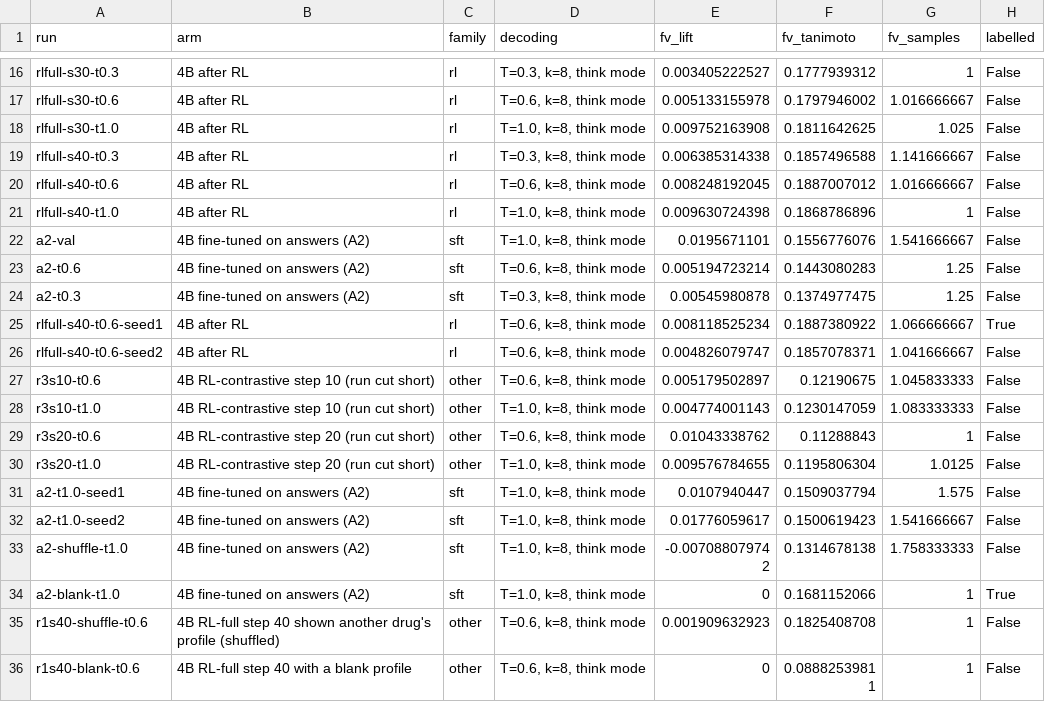
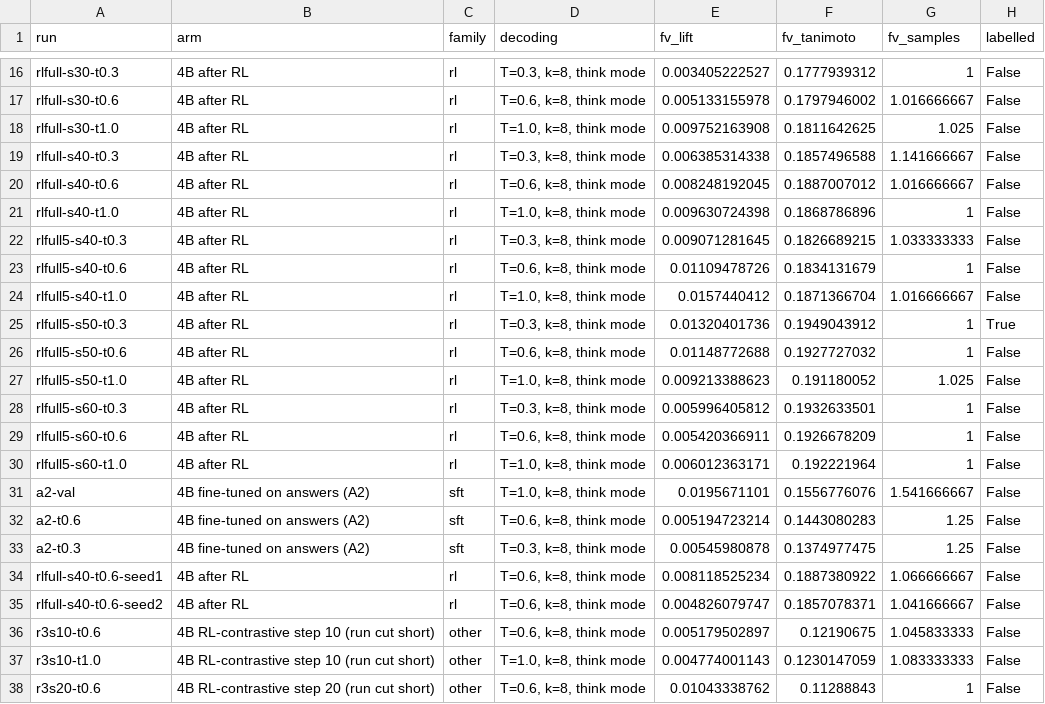
Before and after one commit to jnopareboateng/rl-exp, a CSV file: results/figures/f4_lift_vs_similarity_val.csv, drawn as a sheet; only a part is shown, gaps mark what is left out; the shorter side is filled out with more unchanged rows.

```diff
--- a/results/figures/f4_lift_vs_similarity_val.csv
+++ b/results/figures/f4_lift_vs_similarity_val.csv
@@ -21,2 +21,11 @@ rlfull-s40-t0.6,4B after RL,rl,"T=0.6, k=8, think mode",0.008248192045,0.1887007
 rlfull-s40-t1.0,4B after RL,rl,"T=1.0, k=8, think mode",0.009630724398,0.1868786896,1,False
+rlfull5-s40-t0.3,4B after RL,rl,"T=0.3, k=8, think mode",0.009071281645,0.1826689215,1.033333333,False
+rlfull5-s40-t0.6,4B after RL,rl,"T=0.6, k=8, think mode",0.01109478726,0.1834131679,1,False
+rlfull5-s40-t1.0,4B after RL,rl,"T=1.0, k=8, think mode",0.0157440412,0.1871366704,1.016666667,False
+rlfull5-s50-t0.3,4B after RL,rl,"T=0.3, k=8, think mode",0.01320401736,0.1949043912,1,True
+rlfull5-s50-t0.6,4B after RL,rl,"T=0.6, k=8, think mode",0.01148772688,0.1927727032,1,False
+rlfull5-s50-t1.0,4B after RL,rl,"T=1.0, k=8, think mode",0.009213388623,0.191180052,1.025,False
+rlfull5-s60-t0.3,4B after RL,rl,"T=0.3, k=8, think mode",0.005996405812,0.1932633501,1,False
+rlfull5-s60-t0.6,4B after RL,rl,"T=0.6, k=8, think mode",0.005420366911,0.1926678209,1,False
+rlfull5-s60-t1.0,4B after RL,rl,"T=1.0, k=8, think mode",0.006012363171,0.192221964,1,False
 a2-val,4B fine-tuned on answers (A2),sft,"T=1.0, k=8, think mode",0.0195671101,0.1556776076,1.541666667,False
@@ -24,3 +33,3 @@ a2-t0.6,4B fine-tuned on answers (A2),sft,"T=0.6, k=8, think mode",0.00519472321
 a2-t0.3,4B fine-tuned on answers (A2),sft,"T=0.3, k=8, think mode",0.00545980878,0.1374977475,1.25,False
-rlfull-s40-t0.6-seed1,4B after RL,rl,"T=0.6, k=8, think mode",0.008118525234,0.1887380922,1.066666667,True
+rlfull-s40-t0.6-seed1,4B after RL,rl,"T=0.6, k=8, think mode",0.008118525234,0.1887380922,1.066666667,False
 rlfull-s40-t0.6-seed2,4B after RL,rl,"T=0.6, k=8, think mode",0.004826079747,0.1857078371,1.041666667,False
```
Also changed, not shown: results/figures/f2_similarity_vs_tokens_val.csv, results/figures/table_val.csv, 7 other files.
